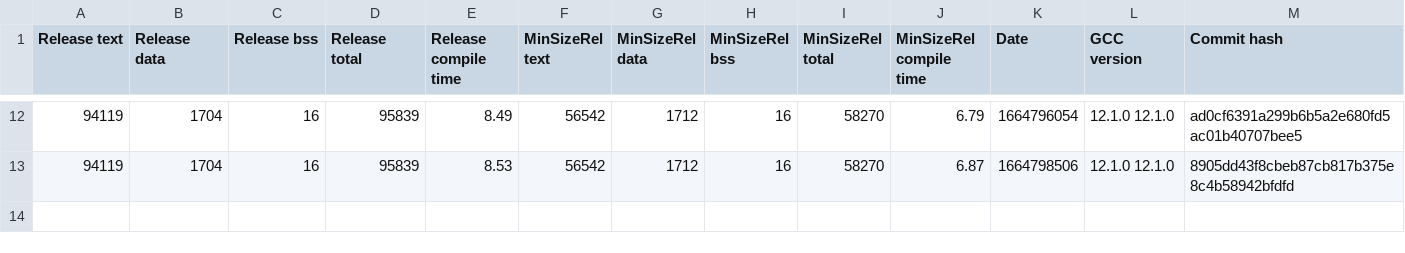
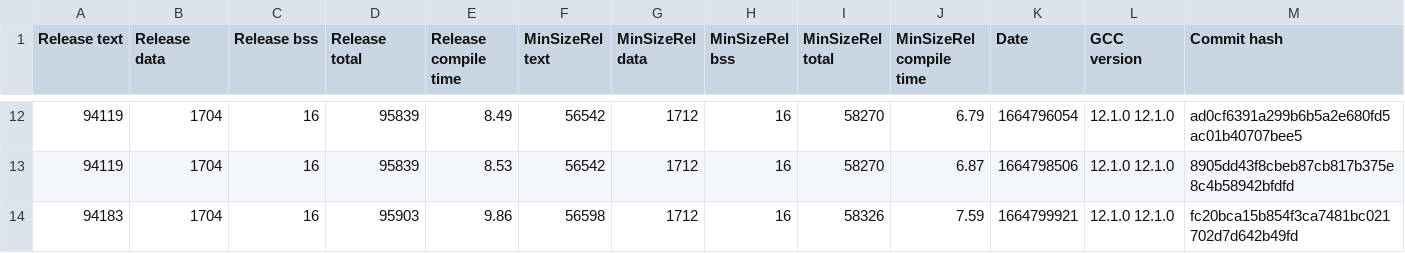
Before and after one commit to iwasz/oledgui, a CSV file: doc/benchmark.csv, drawn as a sheet; only a part is shown, gaps mark what is left out; rows hold the shown columns only; the diff names each change by its address in the sheet, - before the commit and + after, or states it on an @@ line.

```diff
--- a/doc/benchmark.csv
+++ b/doc/benchmark.csv
+row 14: 94183 | 1704 | 16 | 95903 | 9.86 | 56598 | 1712 | 16 | 58326 | 7.59 | 1664799921 | 12.1.0 12.1.0 | fc20bca15b854f3ca7481bc021702d7d642b49fd
```
Also changed, not shown: 3 other files.
